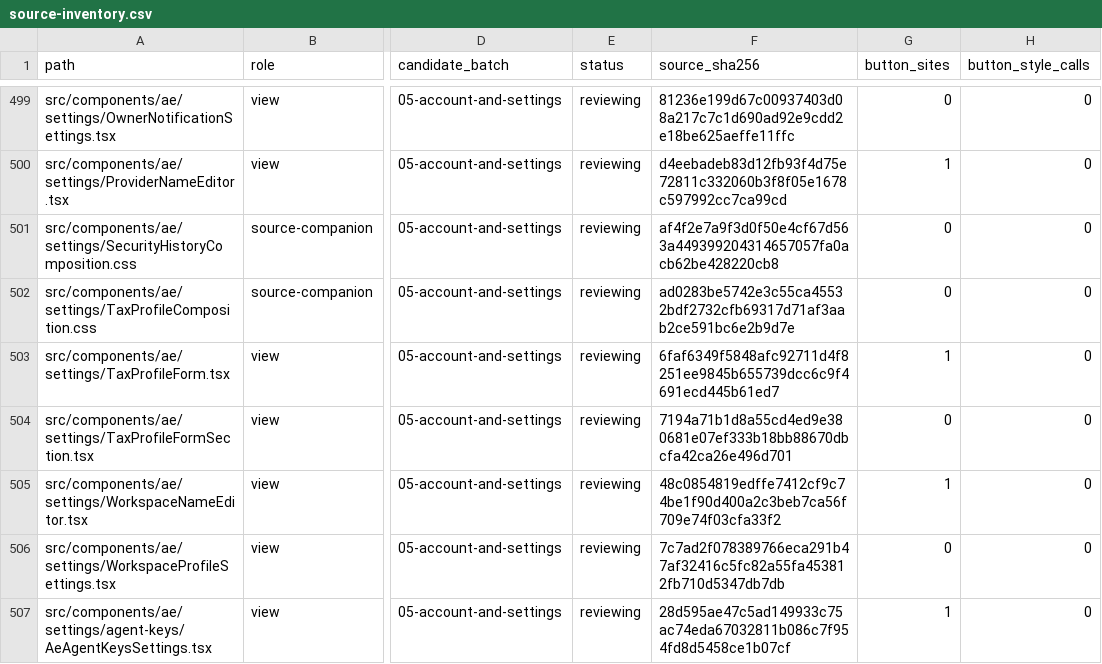
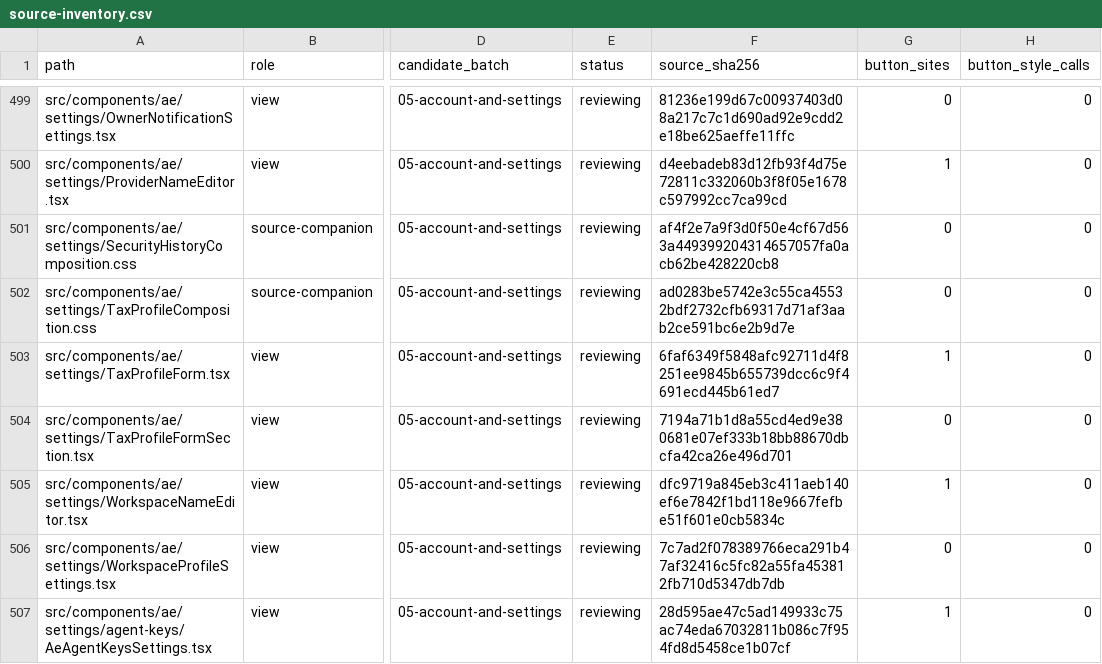
Before and after one commit to CreasyBear/Agentic-Economy, a CSV file: docs/designs/arc-ui-refactor/source-inventory.csv, drawn as a sheet; only a part is shown, gaps mark what is left out; the diff names each change by its address in the sheet, - before the commit and + after, or states it on an @@ line.

```diff
--- a/docs/designs/arc-ui-refactor/source-inventory.csv
+++ b/docs/designs/arc-ui-refactor/source-inventory.csv
-F505 (source_sha256): 48c0854819edffe7412cf9c74be1f90d400a2c3beb7ca56f709e74f03cfa33f2
+F505 (source_sha256): dfc9719a845eb3c411aeb140ef6e7842f1bd118e9667fefbe51f601e0cb5834c
```
Also changed, not shown: docs/designs/arc-ui-refactor/full-block-coverage-2026-10-03.csv, 4 other files.
